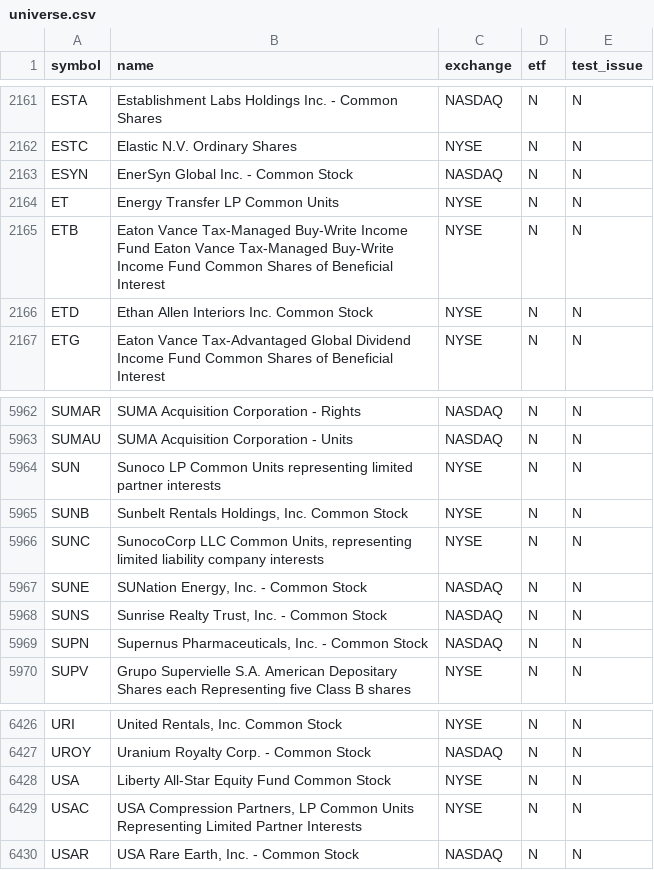
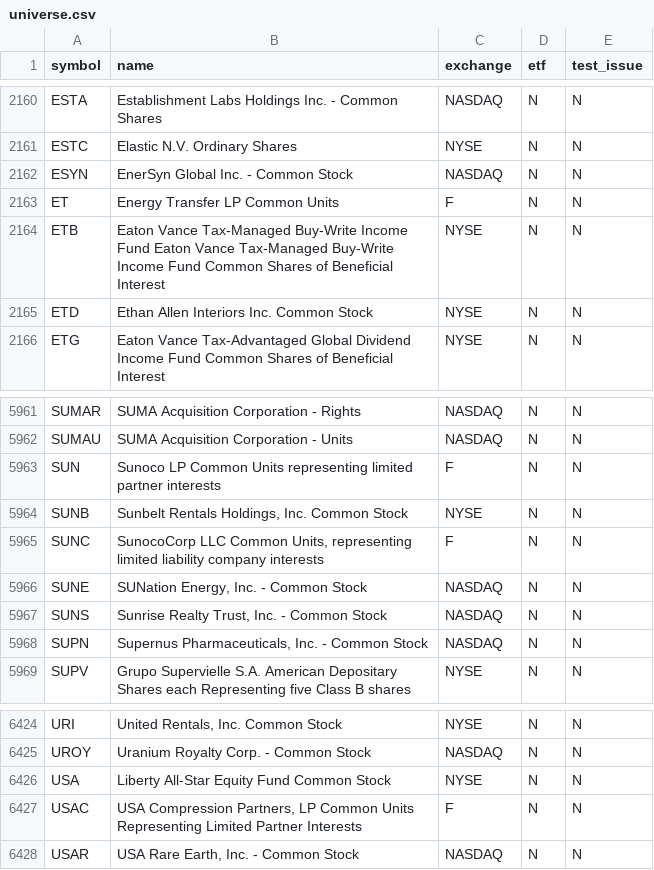
Before and after one commit to njdfan1711-cpu/Fin, a CSV file: universe.csv, drawn as a sheet; only a part is shown, gaps mark what is left out; the diff covers the shown part only.

```diff
--- a/universe.csv
+++ b/universe.csv
@@ -2163,3 +2162,3 @@ ESTC,Elastic N.V. Ordinary Shares,NYSE,N,N
 ESYN,EnerSyn Global Inc. - Common Stock,NASDAQ,N,N
-ET,Energy Transfer LP Common Units,NYSE,N,N
+ET,Energy Transfer LP Common Units,F,N,N
 ETB,Eaton Vance Tax-Managed Buy-Write Income Fund Eaton Vance Tax-Managed Buy-Write Income Fund Common Shares of Beneficial Interest,NYSE,N,N
@@ -5963,5 +5962,5 @@ SUMAR,SUMA Acquisition Corporation - Rights,NASDAQ,N,N
 SUMAU,SUMA Acquisition Corporation - Units,NASDAQ,N,N
-SUN,Sunoco LP Common Units representing limited partner interests,NYSE,N,N
+SUN,Sunoco LP Common Units representing limited partner interests,F,N,N
 SUNB,"Sunbelt Rentals Holdings, Inc. Common Stock",NYSE,N,N
-SUNC,"SunocoCorp LLC Common Units, representing limited liability company interests",NYSE,N,N
+SUNC,"SunocoCorp LLC Common Units, representing limited liability company interests",F,N,N
 SUNE,"SUNation Energy, Inc. - Common Stock",NASDAQ,N,N
@@ -6428,3 +6426,3 @@ UROY,Uranium Royalty Corp. - Common Stock,NASDAQ,N,N
 USA,Liberty All-Star Equity Fund Common Stock,NYSE,N,N
-USAC,"USA Compression Partners, LP Common Units Representing Limited Partner Interests",NYSE,N,N
+USAC,"USA Compression Partners, LP Common Units Representing Limited Partner Interests",F,N,N
 USAR,"USA Rare Earth, Inc. - Common Stock",NASDAQ,N,N
```
Also changed, not shown: 3 added rows, 7 removed rows and 2 edited cells elsewhere in this file, eligible.csv, 5 other files.
